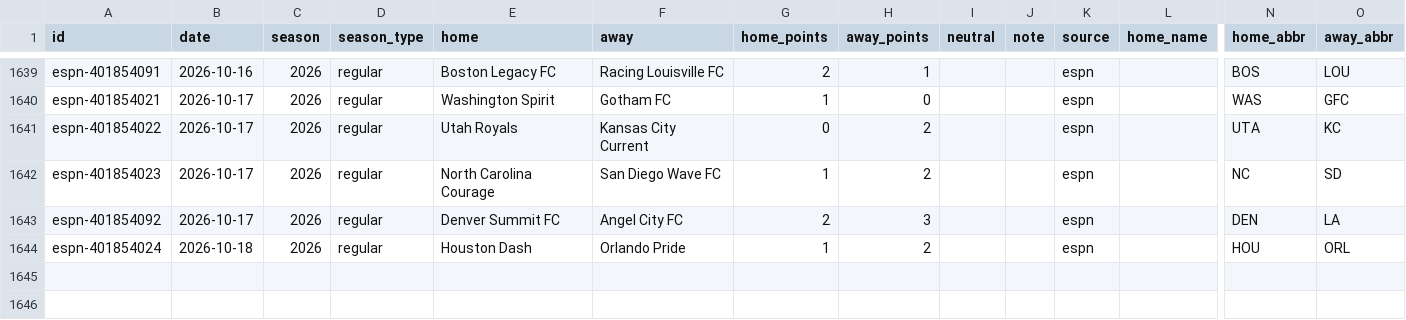
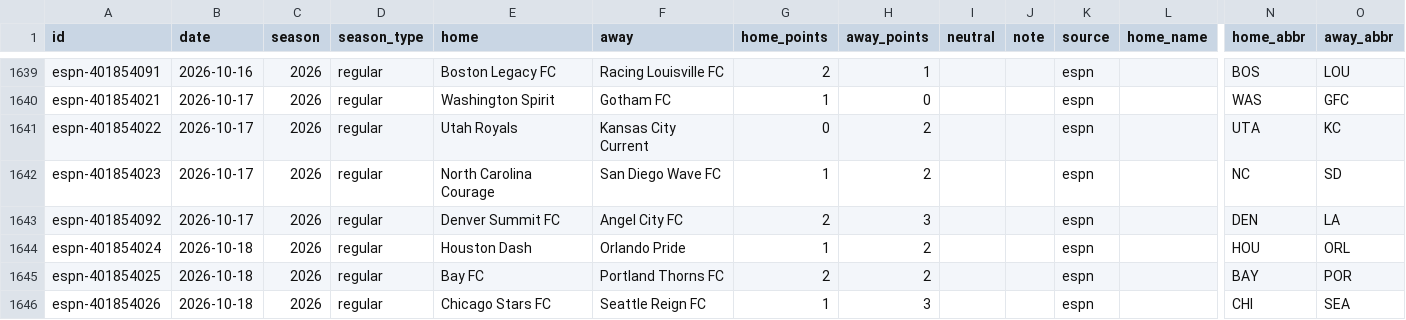
Before and after one commit to rjr5021/belt-holders, a CSV file: data/nwsl/games.csv, drawn as a sheet; only a part is shown, gaps mark what is left out; rows hold the shown columns only; the diff names each change by its address in the sheet, - before the commit and + after, or states it on an @@ line.

```diff
--- a/data/nwsl/games.csv
+++ b/data/nwsl/games.csv
+row 1645: espn-401854025 | 2026-10-18 | 2026 | regular | Bay FC | Portland Thorns FC | 2 | 2 |  |  | espn |  | BAY | POR
+row 1646: espn-401854026 | 2026-10-18 | 2026 | regular | Chicago Stars FC | Seattle Reign FC | 1 | 3 |  |  | espn |  | CHI | SEA
```
Also changed, not shown: data/ligamx/games.csv, data/mls/games.csv, 12 other files.
